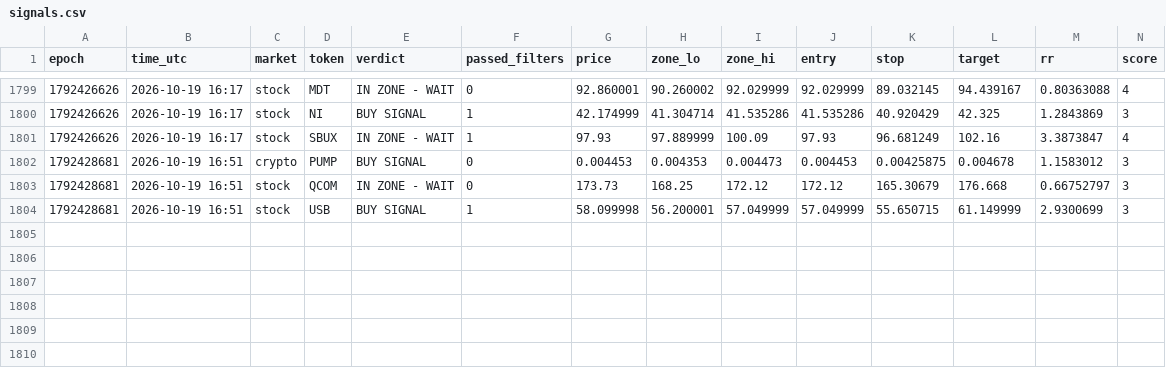
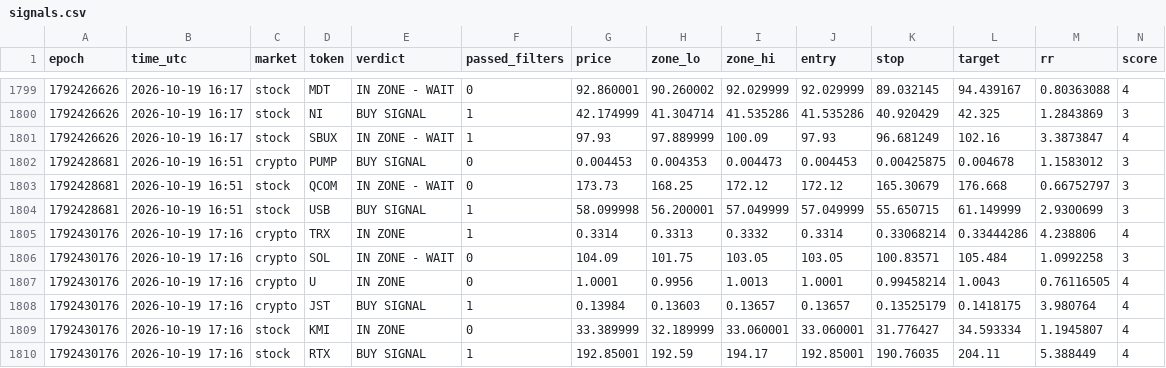
Before and after one commit to 4MonkeyAlertZone/Scanner, a CSV file: signals.csv, drawn as a sheet; only a part is shown, gaps mark what is left out; rows hold the shown columns only; the diff names each change by its address in the sheet, - before the commit and + after, or states it on an @@ line.

Commit message:
Update signal log

```diff
--- a/signals.csv
+++ b/signals.csv
+row 1805: 1792430176 | 2026-10-19 17:16 | crypto | TRX | IN ZONE | 1 | 0.3314 | 0.3313 | 0.3332 | 0.3314 | 0.33068214 | 0.33444286 | 4.238806 | 4
+row 1806: 1792430176 | 2026-10-19 17:16 | crypto | SOL | IN ZONE - WAIT | 0 | 104.09 | 101.75 | 103.05 | 103.05 | 100.83571 | 105.484 | 1.0992258 | 3
+row 1807: 1792430176 | 2026-10-19 17:16 | crypto | U | IN ZONE | 0 | 1.0001 | 0.9956 | 1.0013 | 1.0001 | 0.99458214 | 1.0043 | 0.76116505 | 4
+row 1808: 1792430176 | 2026-10-19 17:16 | crypto | JST | BUY SIGNAL | 1 | 0.13984 | 0.13603 | 0.13657 | 0.13657 | 0.13525179 | 0.1418175 | 3.980764 | 4
+row 1809: 1792430176 | 2026-10-19 17:16 | stock | KMI | IN ZONE | 0 | 33.389999 | 32.189999 | 33.060001 | 33.060001 | 31.776427 | 34.593334 | 1.1945807 | 4
+row 1810: 1792430176 | 2026-10-19 17:16 | stock | RTX | BUY SIGNAL | 1 | 192.85001 | 192.59 | 194.17 | 192.85001 | 190.76035 | 204.11 | 5.388449 | 4
```
Also changed, not shown: paper_trades.csv.
